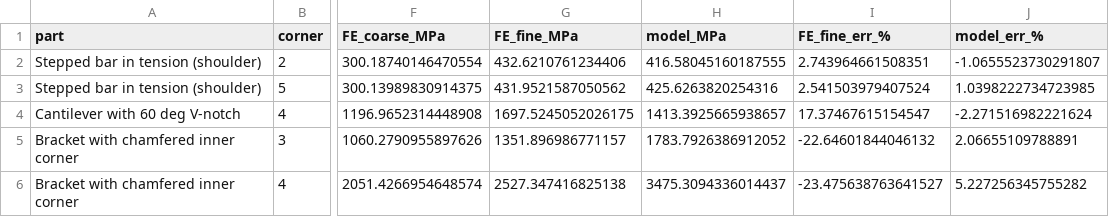
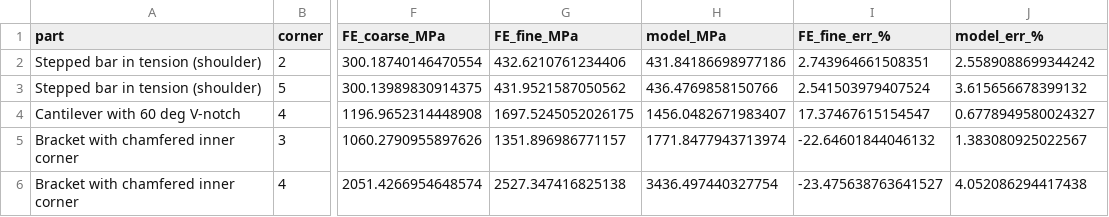
Before and after one commit to Udityt0989/EigenStress, a CSV file: unseen_parts_results.csv, drawn as a sheet; only a part is shown, gaps mark what is left out; the diff names each change by its address in the sheet, - before the commit and + after, or states it on an @@ line.

```diff
--- a/unseen_parts_results.csv
+++ b/unseen_parts_results.csv
-H2 (model_MPa): 416.58045160187555
+H2 (model_MPa): 431.84186698977186
-J2 (model_err_%): -1.0655523730291807
+J2 (model_err_%): 2.5589088699344242
-H3 (model_MPa): 425.6263820254316
+H3 (model_MPa): 436.4769858150766
-J3 (model_err_%): 1.0398222734723985
+J3 (model_err_%): 3.615656678399132
-H4 (model_MPa): 1413.3925665938657
+H4 (model_MPa): 1456.0482671983407
-J4 (model_err_%): -2.271516982221624
+J4 (model_err_%): 0.6778949580024327
-H5 (model_MPa): 1783.7926386912052
+H5 (model_MPa): 1771.8477943713974
-J5 (model_err_%): 2.06655109788891
+J5 (model_err_%): 1.383080925022567
-H6 (model_MPa): 3475.3094336014437
+H6 (model_MPa): 3436.497440327754
-J6 (model_err_%): 5.227256345755282
+J6 (model_err_%): 4.052086294417438
```
Also changed, not shown: peterson_table.csv, results_summary.csv, 14 other files.
